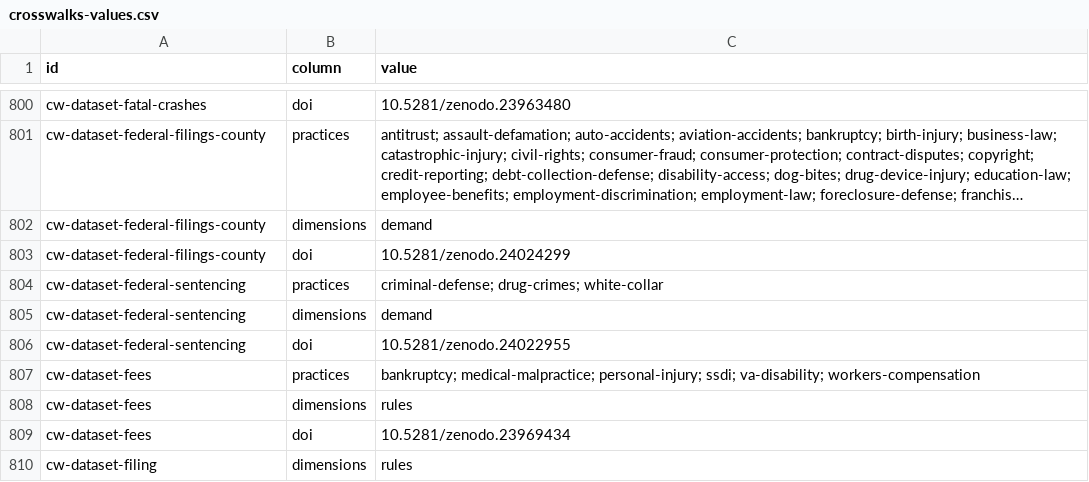
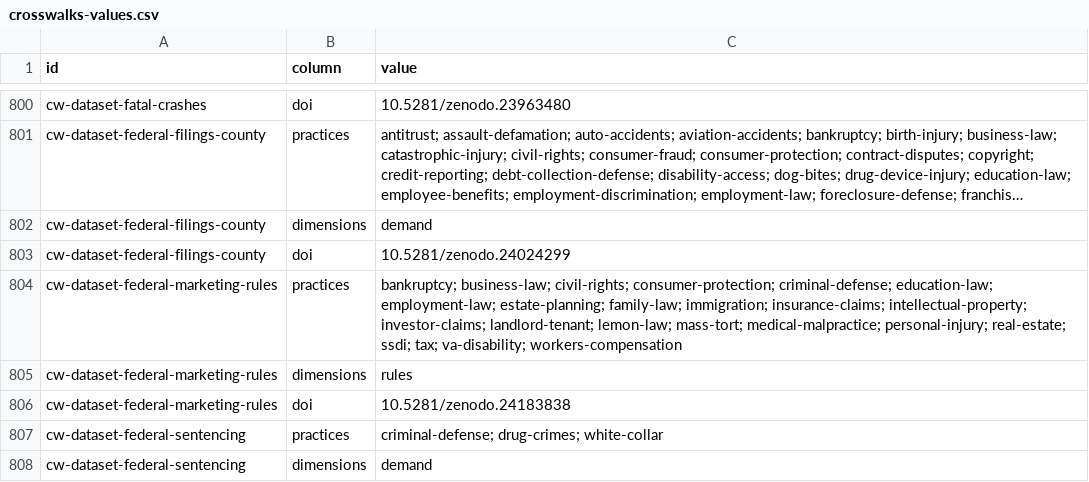
Before and after one commit to ops864/legal-marketing-data, a CSV file: data/crosswalks/crosswalks-values.csv, drawn as a sheet; only a part is shown, gaps mark what is left out; the shorter side is filled out with more unchanged rows; long unchanged cells end in …; the diff names each change by its address in the sheet, - before the commit and + after, or states it on an @@ line.

Commit message:
Sync from the live index: crosswalks 2.4.0, federal-marketing-rules 1.0.0

```diff
--- a/data/crosswalks/crosswalks-values.csv
+++ b/data/crosswalks/crosswalks-values.csv
+row 804: cw-dataset-federal-marketing-rules | practices | bankruptcy; business-law; civil-rights; consumer-protection; criminal-defense; education-law; employment-law; estate-planning; family-law; immigration; insurance-claims; intellectual-property; investor-claims; landlord-tenant; lemon-law; mass-tort; medical-malpractice; personal-injury; real-estate; ssdi; tax; va-disability; workers-compensation
+row 805: cw-dataset-federal-marketing-rules | dimensions | rules
+row 806: cw-dataset-federal-marketing-rules | doi | 10.5281/zenodo.24183838
```
Also changed, not shown: data/rules/rules.csv, 33 other files.
